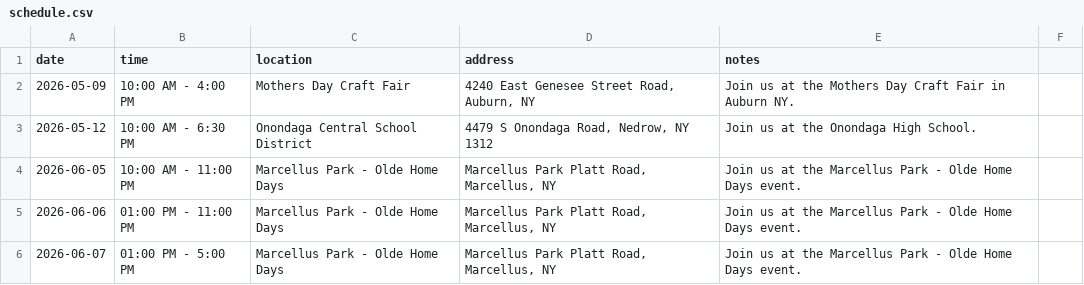
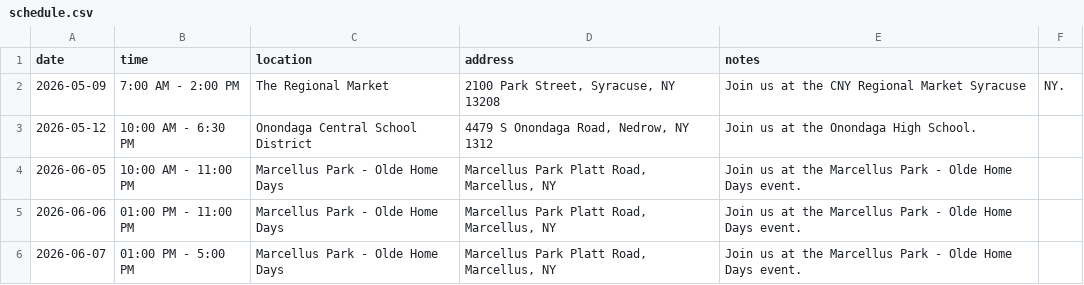
Before and after one commit to dalaney1403-afk/thelogibears.com, a CSV file: schedule.csv, drawn as a sheet.

Commit message:
Update schedule.csv

```diff
--- a/schedule.csv
+++ b/schedule.csv
@@ -1,3 +1,3 @@
 date,time,location,address,notes
-2026-05-09,10:00 AM - 4:00 PM,Mothers Day Craft Fair,"4240 East Genesee Street Road, Auburn, NY",Join us at the Mothers Day Craft Fair in Auburn NY.
+2026-05-09,7:00 AM - 2:00 PM,The Regional Market,"2100 Park Street, Syracuse, NY 13208",Join us at the CNY Regional Market Syracuse, NY.
 2026-05-12, 10:00 AM - 6:30 PM, Onondaga Central School District, "4479 S Onondaga Road, Nedrow, NY 1312", Join us at the Onondaga High School.
```
